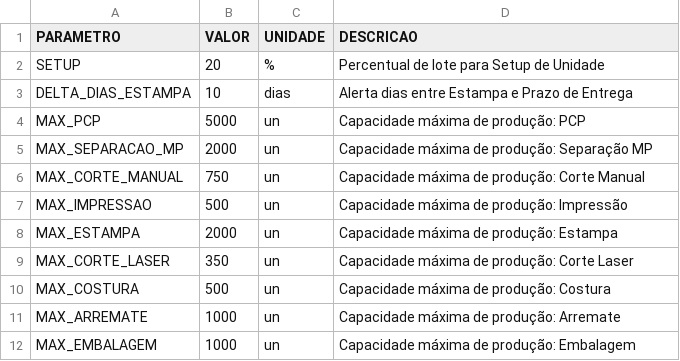
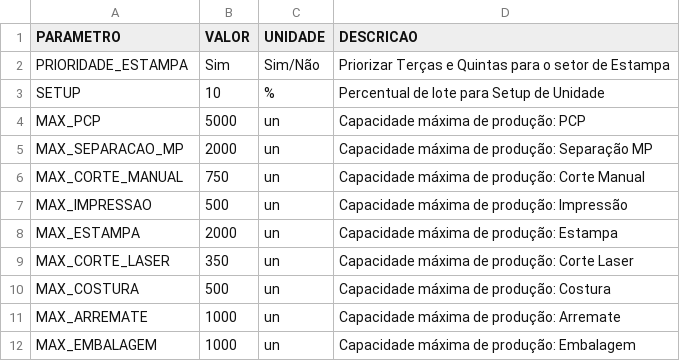
Before and after one commit to danielcscruz/planejamento_producao_grf, a CSV file: data/_CONFIG.csv, drawn as a sheet; removed rows and columns are numbered as before the commit, all else as after; the diff names each change by its address in the sheet, - before the commit and + after, or states it on an @@ line.

```diff
--- a/data/_CONFIG.csv
+++ b/data/_CONFIG.csv
+row 2: PRIORIDADE_ESTAMPA | Sim | Sim/Não | Priorizar Terças e Quintas para o setor de Estampa
-B3 (VALOR): 20
+B3 (VALOR): 10
-row 3: DELTA_DIAS_ESTAMPA | 10 | dias | Alerta dias entre Estampa e Prazo de Entrega
```
Also changed, not shown: 10 other files.
